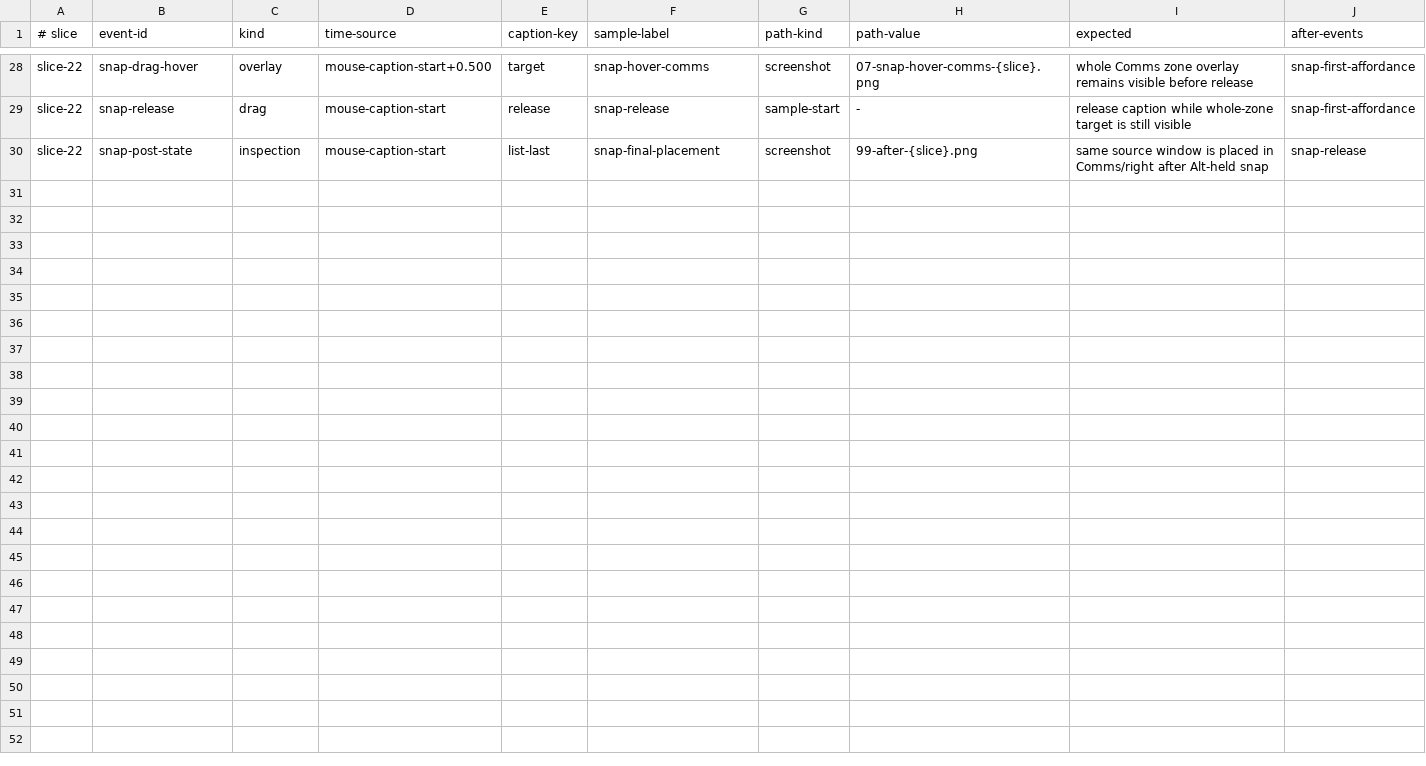
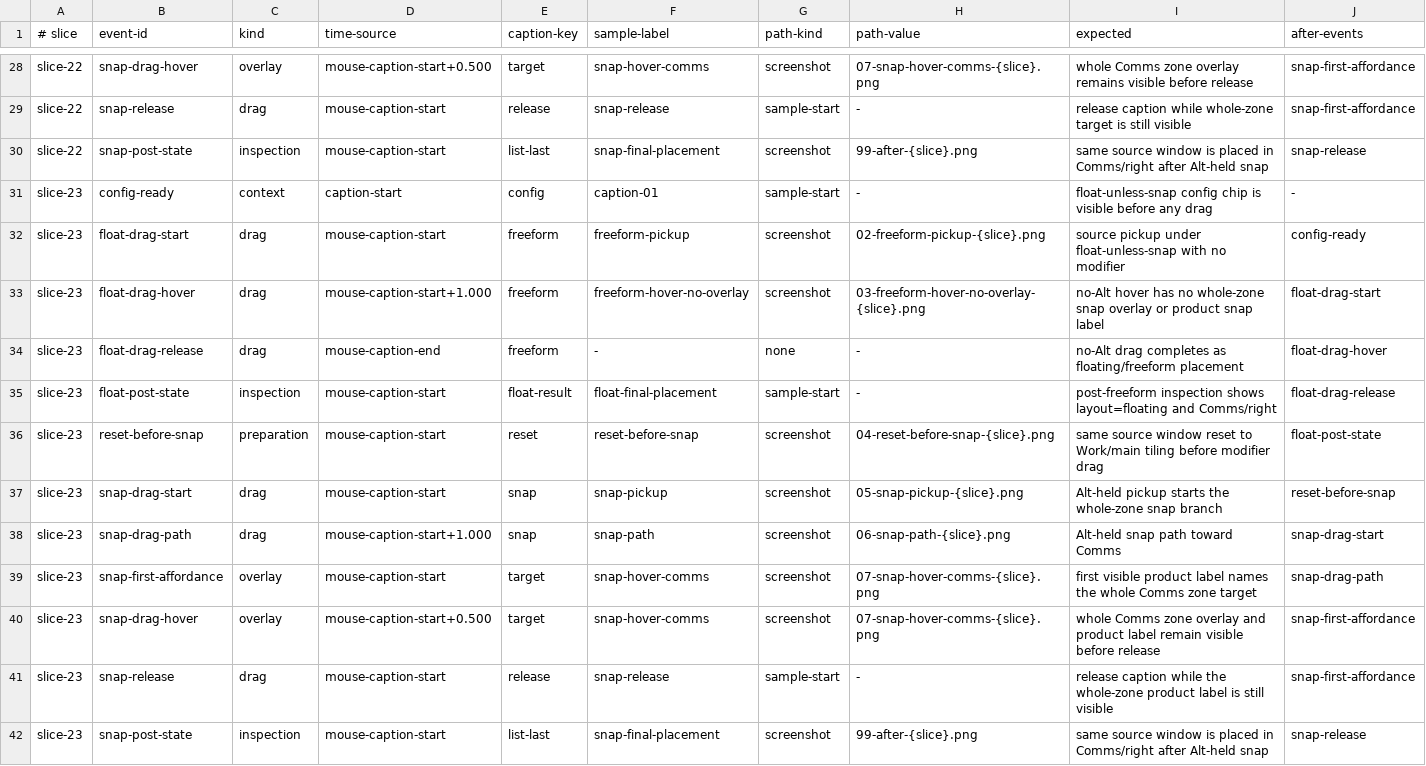
Before and after one commit to prateek/winmux, a TSV file: script/e2e/specs/mouse-drag-events.tsv, drawn as a sheet; only a part is shown, gaps mark what is left out.

Commit message:
Add product label for whole-zone snap overlay

```diff
--- a/script/e2e/specs/mouse-drag-events.tsv
+++ b/script/e2e/specs/mouse-drag-events.tsv
@@ -30 +30,13 @@ slice-22	snap-release	drag	mouse-caption-start	release	snap-release	sample-start
 slice-22	snap-post-state	inspection	mouse-caption-start	list-last	snap-final-placement	screenshot	99-after-{slice}.png	same source window is placed in Comms/right after Alt-held snap	snap-release
+slice-23	config-ready	context	caption-start	config	caption-01	sample-start	-	float-unless-snap config chip is visible before any drag	-
+slice-23	float-drag-start	drag	mouse-caption-start	freeform	freeform-pickup	screenshot	02-freeform-pickup-{slice}.png	source pickup under float-unless-snap with no modifier	config-ready
+slice-23	float-drag-hover	drag	mouse-caption-start+1.000	freeform	freeform-hover-no-overlay	screenshot	03-freeform-hover-no-overlay-{slice}.png	no-Alt hover has no whole-zone snap overlay or product snap label	float-drag-start
+slice-23	float-drag-release	drag	mouse-caption-end	freeform	-	none	-	no-Alt drag completes as floating/freeform placement	float-drag-hover
+slice-23	float-post-state	inspection	mouse-caption-start	float-result	float-final-placement	sample-start	-	post-freeform inspection shows layout=floating and Comms/right	float-drag-release
+slice-23	reset-before-snap	preparation	mouse-caption-start	reset	reset-before-snap	screenshot	04-reset-before-snap-{slice}.png	same source window reset to Work/main tiling before modifier drag	float-post-state
+slice-23	snap-drag-start	drag	mouse-caption-start	snap	snap-pickup	screenshot	05-snap-pickup-{slice}.png	Alt-held pickup starts the whole-zone snap branch	reset-before-snap
+slice-23	snap-drag-path	drag	mouse-caption-start+1.000	snap	snap-path	screenshot	06-snap-path-{slice}.png	Alt-held snap path toward Comms	snap-drag-start
+slice-23	snap-first-affordance	overlay	mouse-caption-start	target	snap-hover-comms	screenshot	07-snap-hover-comms-{slice}.png	first visible product label names the whole Comms zone target	snap-drag-path
+slice-23	snap-drag-hover	overlay	mouse-caption-start+0.500	target	snap-hover-comms	screenshot	07-snap-hover-comms-{slice}.png	whole Comms zone overlay and product label remain visible before release	snap-first-affordance
+slice-23	snap-release	drag	mouse-caption-start	release	snap-release	sample-start	-	release caption while the whole-zone product label is still visible	snap-first-affordance
+slice-23	snap-post-state	inspection	mouse-caption-start	list-last	snap-final-placement	screenshot	99-after-{slice}.png	same source window is placed in Comms/right after Alt-held snap	snap-release
```
Also changed, not shown: 11 other files.
